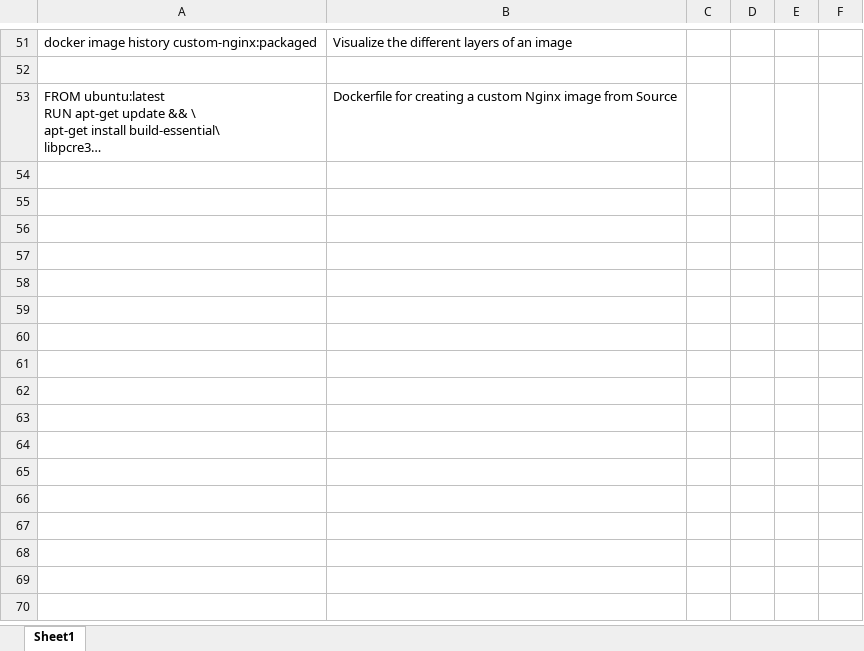
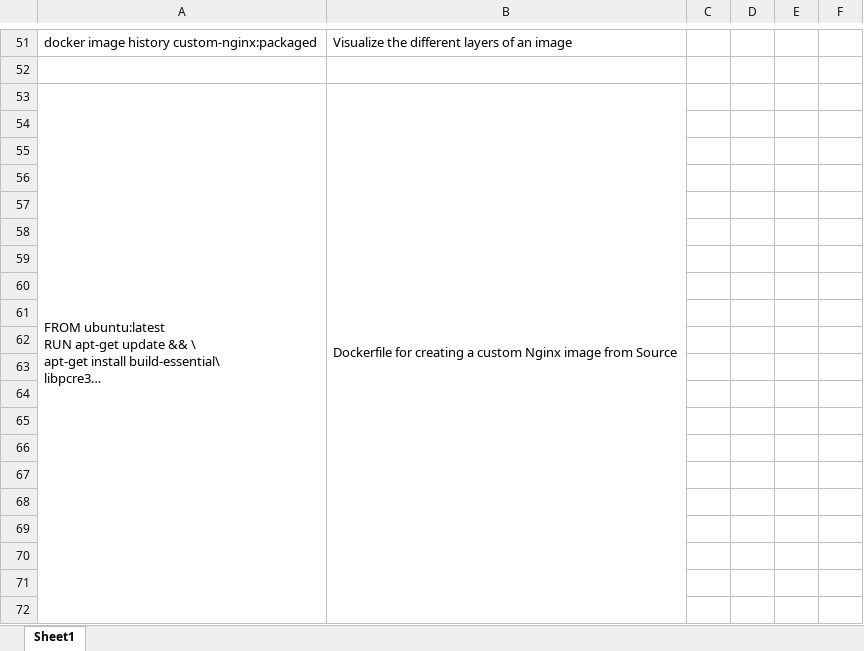
Before and after one commit to connycode89/Docker_learning_repo, an Excel workbook: Docker_notes.xlsx, sheet Sheet1, drawn as a sheet; only a part is shown, gaps mark what is left out; long unchanged cells end in …; values as stored, in another font and other column widths than the file's, no borders; the diff covers the shown part only; the diff names each change by its address in the sheet, - before the commit and + after, or states it on an @@ line.

```diff
--- a/Docker_notes.xlsx (sheet Sheet1)
+++ b/Docker_notes.xlsx (sheet Sheet1)
+A53:A77 merged
+B53:B77 merged
+row 54: (empty)
+row 55: (empty)
+row 56: (empty)
+row 57: (empty)
+row 58: (empty)
+row 59: (empty)
+row 60: (empty)
+row 61: (empty)
+row 62: (empty)
+row 63: (empty)
+row 64: (empty)
+row 65: (empty)
+row 66: (empty)
+row 67: (empty)
+row 68: (empty)
+row 69: (empty)
+row 70: (empty)
+row 71: (empty)
+row 72: (empty)
```
Also changed, not shown: 20 added rows and 2 edited cells elsewhere in this sheet.
